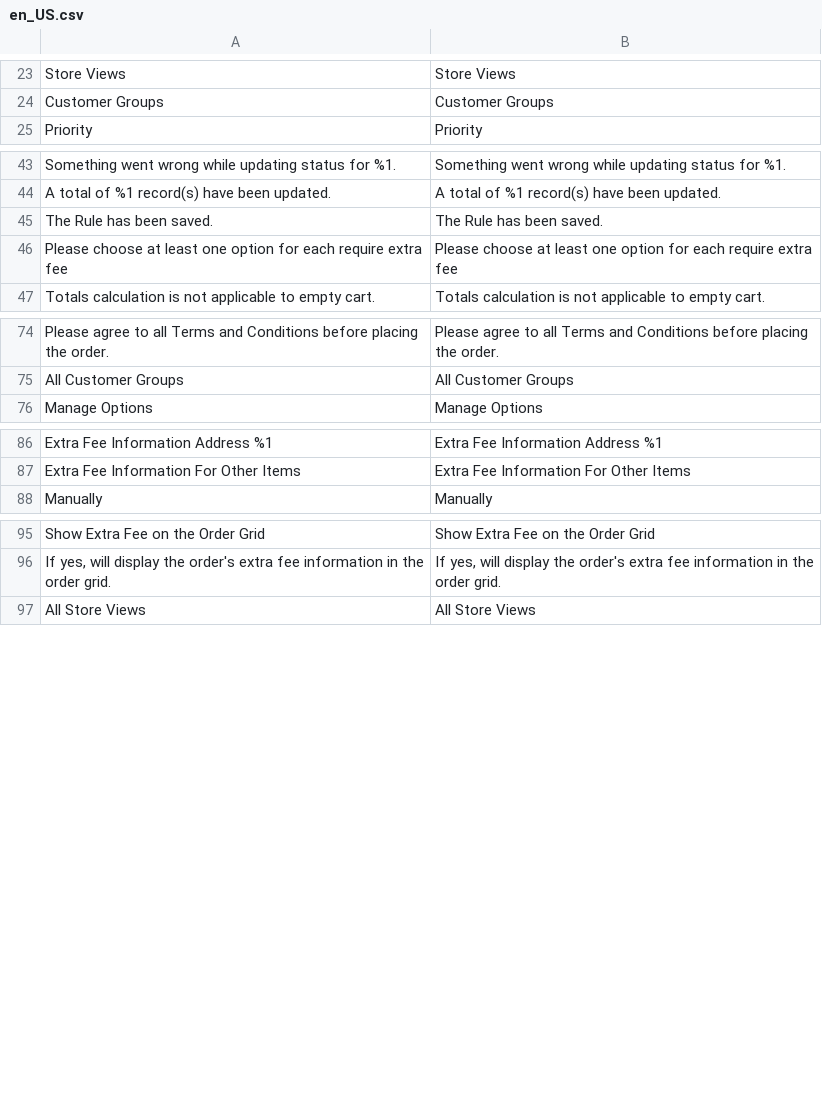
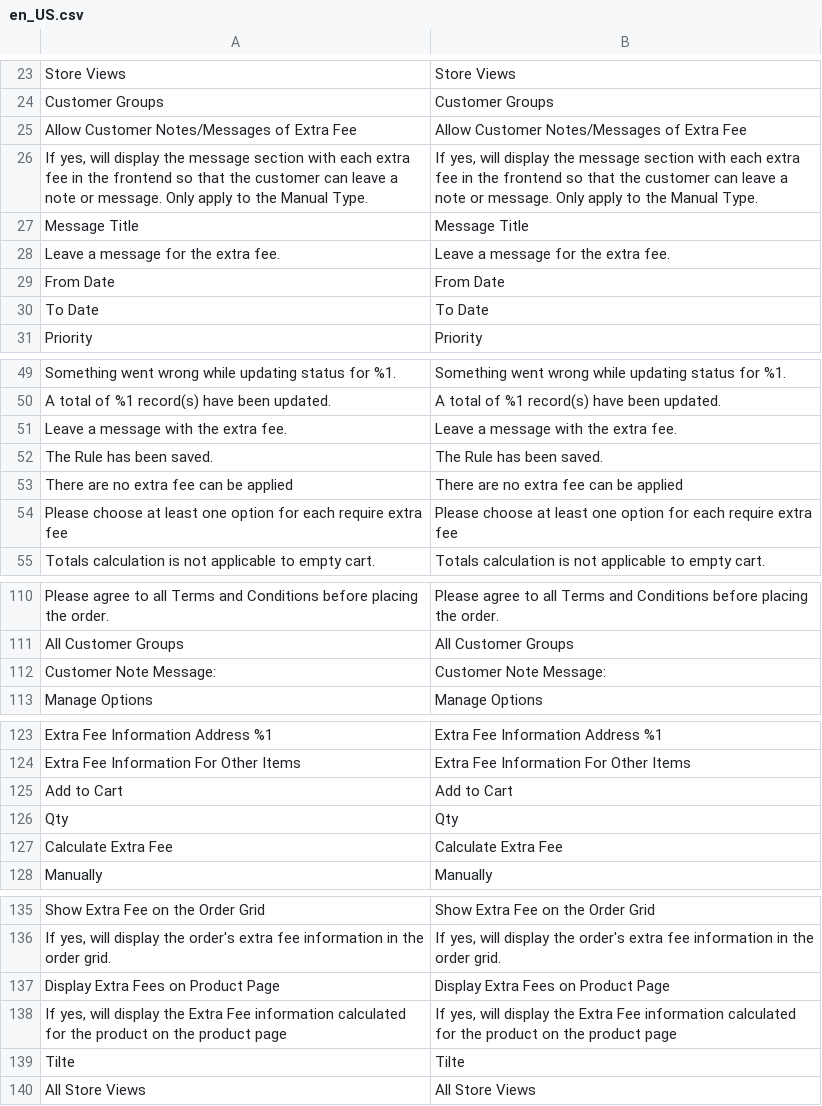
Before and after one commit to ngothanhthai001/test, a CSV file: ExtraFee/i18n/en_US.csv, drawn as a sheet; only a part is shown, gaps mark what is left out; the diff covers the shown part only; the diff names each change by its address in the sheet, - before the commit and + after, or states it on an @@ line.

Commit message:
Update Amasty_ExtraFee 2.4.6

```diff
--- a/ExtraFee/i18n/en_US.csv
+++ b/ExtraFee/i18n/en_US.csv
+row 25: Allow Customer Notes/Messages of Extra Fee | Allow Customer Notes/Messages of Extra Fee
+row 26: If yes, will display the message section with each extra fee in the frontend so that the customer can leave a note or message. Only apply to the Manual Type. | If yes, will display the message section with each extra fee in the frontend so that the customer can leave a note or message. Only apply to the Manual Type.
+row 27: Message Title | Message Title
+row 28: Leave a message for the extra fee. | Leave a message for the extra fee.
+row 29: From Date | From Date
+row 30: To Date | To Date
+row 51: Leave a message with the extra fee. | Leave a message with the extra fee.
+row 53: There are no extra fee can be applied | There are no extra fee can be applied
+row 112: Customer Note Message: | Customer Note Message:
+row 125: Add to Cart | Add to Cart
+row 126: Qty | Qty
+row 127: Calculate Extra Fee | Calculate Extra Fee
+row 137: Display Extra Fees on Product Page | Display Extra Fees on Product Page
+row 138: If yes, will display the Extra Fee information calculated for the product on the product page | If yes, will display the Extra Fee information calculated for the product on the product page
+row 139: Tilte | Tilte
```
Also changed, not shown: 30 added rows and 2 moved rows elsewhere in this file, 44 other files.
